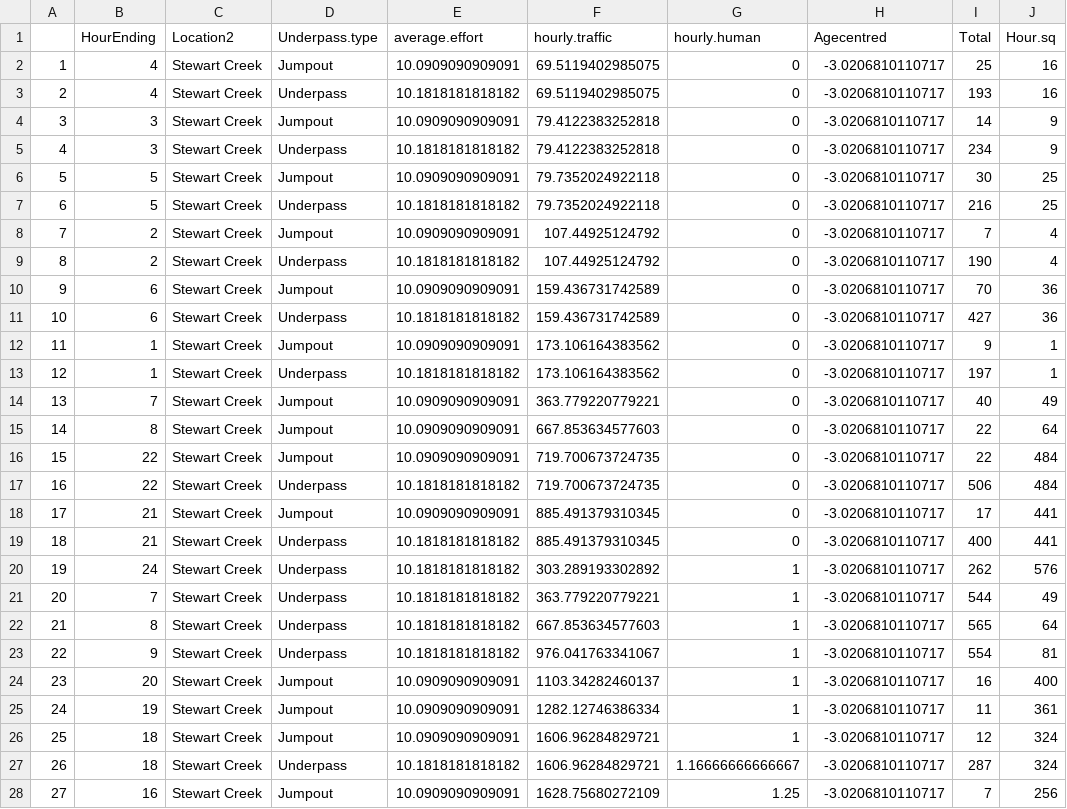
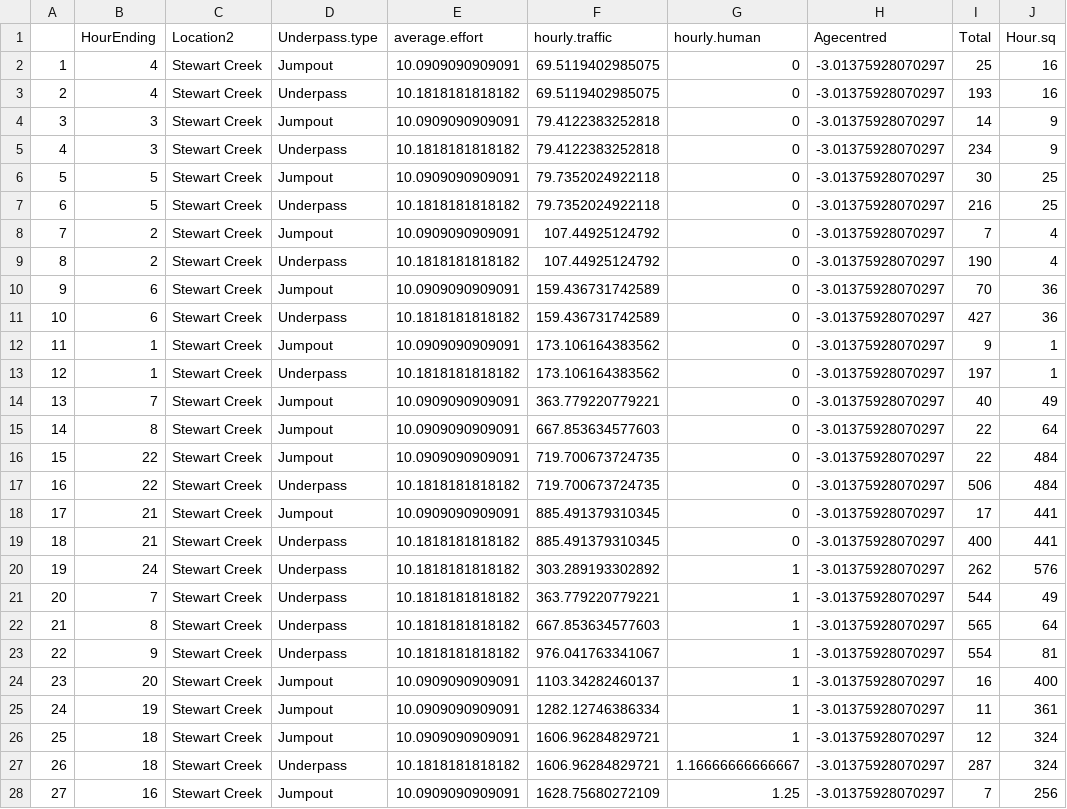
Before and after one commit to H-A-Edwards/Crossing-structures, a CSV file: data/ungulates hourly.csv, drawn as a sheet; only a part is shown; the diff covers the shown part only.

```diff
--- a/data/ungulates hourly.csv
+++ b/data/ungulates hourly.csv
@@ -1,28 +1,28 @@
 "","HourEnding","Location2","Underpass.type","average.effort","hourly.traffic","hourly.human","Agecentred","Total","Hour.sq"
-"1",4,"Stewart Creek","Jumpout",10.0909090909091,69.5119402985075,0,-3.0206810110717,25,16
-"2",4,"Stewart Creek","Underpass",10.1818181818182,69.5119402985075,0,-3.0206810110717,193,16
-"3",3,"Stewart Creek","Jumpout",10.0909090909091,79.4122383252818,0,-3.0206810110717,14,9
-"4",3,"Stewart Creek","Underpass",10.1818181818182,79.4122383252818,0,-3.0206810110717,234,9
-"5",5,"Stewart Creek","Jumpout",10.0909090909091,79.7352024922118,0,-3.0206810110717,30,25
-"6",5,"Stewart Creek","Underpass",10.1818181818182,79.7352024922118,0,-3.0206810110717,216,25
-"7",2,"Stewart Creek","Jumpout",10.0909090909091,107.44925124792,0,-3.0206810110717,7,4
-"8",2,"Stewart Creek","Underpass",10.1818181818182,107.44925124792,0,-3.0206810110717,190,4
-"9",6,"Stewart Creek","Jumpout",10.0909090909091,159.436731742589,0,-3.0206810110717,70,36
-"10",6,"Stewart Creek","Underpass",10.1818181818182,159.436731742589,0,-3.0206810110717,427,36
-"11",1,"Stewart Creek","Jumpout",10.0909090909091,173.106164383562,0,-3.0206810110717,9,1
-"12",1,"Stewart Creek","Underpass",10.1818181818182,173.106164383562,0,-3.0206810110717,197,1
-"13",7,"Stewart Creek","Jumpout",10.0909090909091,363.779220779221,0,-3.0206810110717,40,49
-"14",8,"Stewart Creek","Jumpout",10.0909090909091,667.853634577603,0,-3.0206810110717,22,64
-"15",22,"Stewart Creek","Jumpout",10.0909090909091,719.700673724735,0,-3.0206810110717,22,484
-"16",22,"Stewart Creek","Underpass",10.1818181818182,719.700673724735,0,-3.0206810110717,506,484
-"17",21,"Stewart Creek","Jumpout",10.0909090909091,885.491379310345,0,-3.0206810110717,17,441
-"18",21,"Stewart Creek","Underpass",10.1818181818182,885.491379310345,0,-3.0206810110717,400,441
-"19",24,"Stewart Creek","Underpass",10.1818181818182,303.289193302892,1,-3.0206810110717,262,576
-"20",7,"Stewart Creek","Underpass",10.1818181818182,363.779220779221,1,-3.0206810110717,544,49
-"21",8,"Stewart Creek","Underpass",10.1818181818182,667.853634577603,1,-3.0206810110717,565,64
-"22",9,"Stewart Creek","Underpass",10.1818181818182,976.041763341067,1,-3.0206810110717,554,81
-"23",20,"Stewart Creek","Jumpout",10.0909090909091,1103.34282460137,1,-3.0206810110717,16,400
-"24",19,"Stewart Creek","Jumpout",10.0909090909091,1282.12746386334,1,-3.0206810110717,11,361
-"25",18,"Stewart Creek","Jumpout",10.0909090909091,1606.96284829721,1,-3.0206810110717,12,324
-"26",18,"Stewart Creek","Underpass",10.1818181818182,1606.96284829721,1.16666666666667,-3.0206810110717,287,324
-"27",16,"Stewart Creek","Jumpout",10.0909090909091,1628.75680272109,1.25,-3.0206810110717,7,256
+"1",4,"Stewart Creek","Jumpout",10.0909090909091,69.5119402985075,0,-3.01375928070297,25,16
+"2",4,"Stewart Creek","Underpass",10.1818181818182,69.5119402985075,0,-3.01375928070297,193,16
+"3",3,"Stewart Creek","Jumpout",10.0909090909091,79.4122383252818,0,-3.01375928070297,14,9
+"4",3,"Stewart Creek","Underpass",10.1818181818182,79.4122383252818,0,-3.01375928070297,234,9
+"5",5,"Stewart Creek","Jumpout",10.0909090909091,79.7352024922118,0,-3.01375928070297,30,25
+"6",5,"Stewart Creek","Underpass",10.1818181818182,79.7352024922118,0,-3.01375928070297,216,25
+"7",2,"Stewart Creek","Jumpout",10.0909090909091,107.44925124792,0,-3.01375928070297,7,4
+"8",2,"Stewart Creek","Underpass",10.1818181818182,107.44925124792,0,-3.01375928070297,190,4
+"9",6,"Stewart Creek","Jumpout",10.0909090909091,159.436731742589,0,-3.01375928070297,70,36
+"10",6,"Stewart Creek","Underpass",10.1818181818182,159.436731742589,0,-3.01375928070297,427,36
+"11",1,"Stewart Creek","Jumpout",10.0909090909091,173.106164383562,0,-3.01375928070297,9,1
+"12",1,"Stewart Creek","Underpass",10.1818181818182,173.106164383562,0,-3.01375928070297,197,1
+"13",7,"Stewart Creek","Jumpout",10.0909090909091,363.779220779221,0,-3.01375928070297,40,49
+"14",8,"Stewart Creek","Jumpout",10.0909090909091,667.853634577603,0,-3.01375928070297,22,64
+"15",22,"Stewart Creek","Jumpout",10.0909090909091,719.700673724735,0,-3.01375928070297,22,484
+"16",22,"Stewart Creek","Underpass",10.1818181818182,719.700673724735,0,-3.01375928070297,506,484
+"17",21,"Stewart Creek","Jumpout",10.0909090909091,885.491379310345,0,-3.01375928070297,17,441
+"18",21,"Stewart Creek","Underpass",10.1818181818182,885.491379310345,0,-3.01375928070297,400,441
+"19",24,"Stewart Creek","Underpass",10.1818181818182,303.289193302892,1,-3.01375928070297,262,576
+"20",7,"Stewart Creek","Underpass",10.1818181818182,363.779220779221,1,-3.01375928070297,544,49
+"21",8,"Stewart Creek","Underpass",10.1818181818182,667.853634577603,1,-3.01375928070297,565,64
+"22",9,"Stewart Creek","Underpass",10.1818181818182,976.041763341067,1,-3.01375928070297,554,81
+"23",20,"Stewart Creek","Jumpout",10.0909090909091,1103.34282460137,1,-3.01375928070297,16,400
+"24",19,"Stewart Creek","Jumpout",10.0909090909091,1282.12746386334,1,-3.01375928070297,11,361
+"25",18,"Stewart Creek","Jumpout",10.0909090909091,1606.96284829721,1,-3.01375928070297,12,324
+"26",18,"Stewart Creek","Underpass",10.1818181818182,1606.96284829721,1.16666666666667,-3.01375928070297,287,324
+"27",16,"Stewart Creek","Jumpout",10.0909090909091,1628.75680272109,1.25,-3.01375928070297,7,256
```
Also changed, not shown: 117 edited cells elsewhere in this file, data/carnivores annual.csv, data/carnivores hourly.csv, 34 other files.
